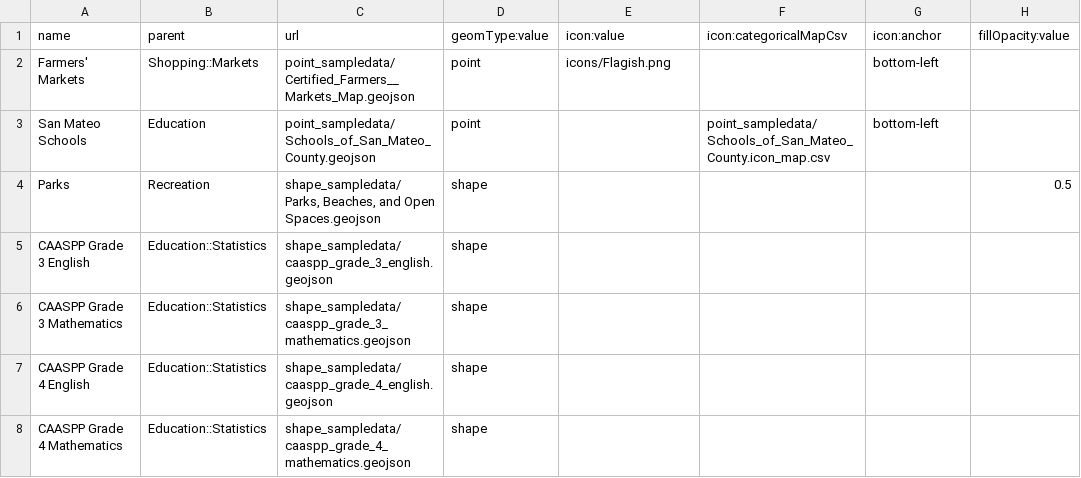
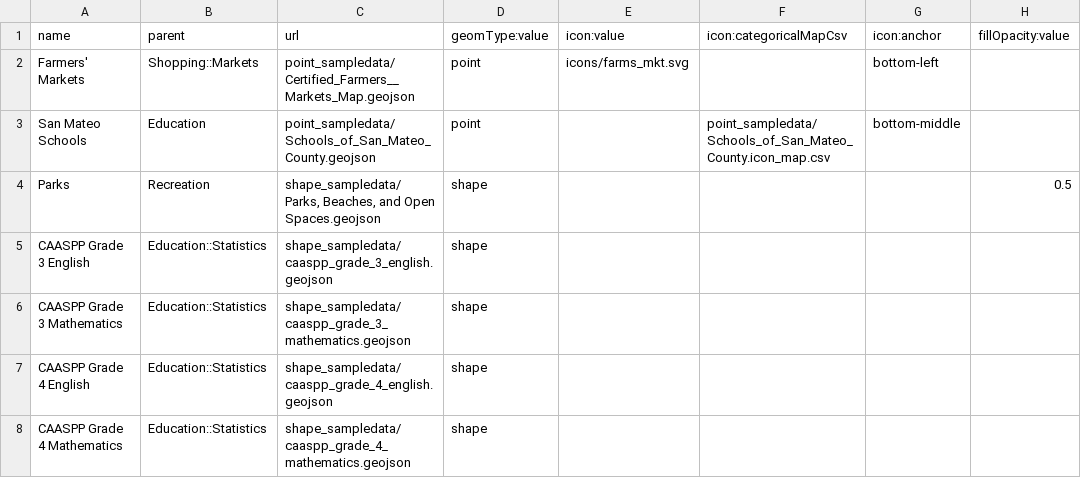
Before and after one commit to opensmc/LD3, a CSV file: layers.csv, drawn as a sheet; only a part is shown; the diff names each change by its address in the sheet, - before the commit and + after, or states it on an @@ line.

Commit message:
Add Pat's svg icons

```diff
--- a/layers.csv
+++ b/layers.csv
-E2 (icon:value): icons/Flagish.png
+E2 (icon:value): icons/farms_mkt.svg
-G3 (icon:anchor): bottom-left
+G3 (icon:anchor): bottom-middle
```
Also changed, not shown: 7 other files.
